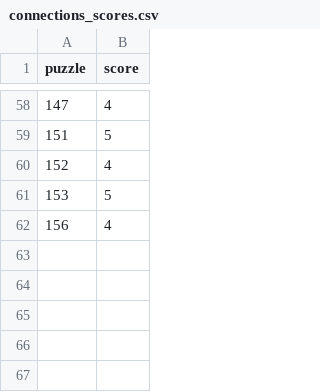
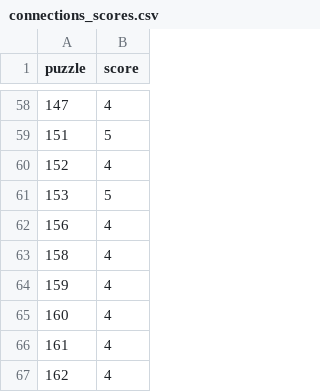
Before and after one commit to jdonland/jdonland.github.io, a CSV file: posts/connections_scores/connections_scores.csv, drawn as a sheet; only a part is shown, gaps mark what is left out.

```diff
--- a/posts/connections_scores/connections_scores.csv
+++ b/posts/connections_scores/connections_scores.csv
@@ -62 +62,6 @@ puzzle,score
 156,4
+158,4
+159,4
+160,4
+161,4
+162,4
```
Also changed, not shown: posts/crossword_times/crossword_times.csv, posts/wordle_scores/wordle_scores.csv.
